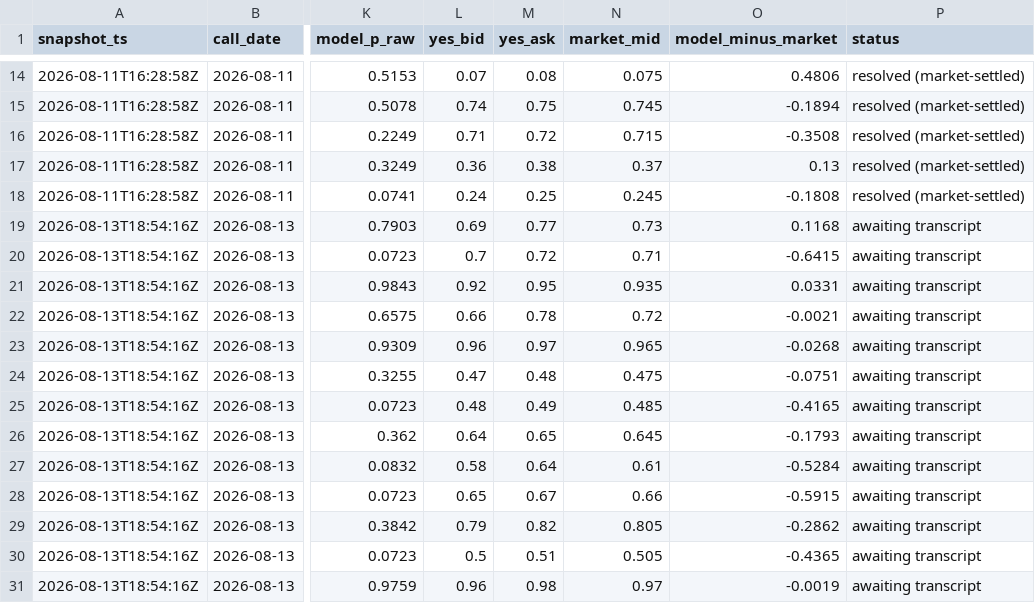
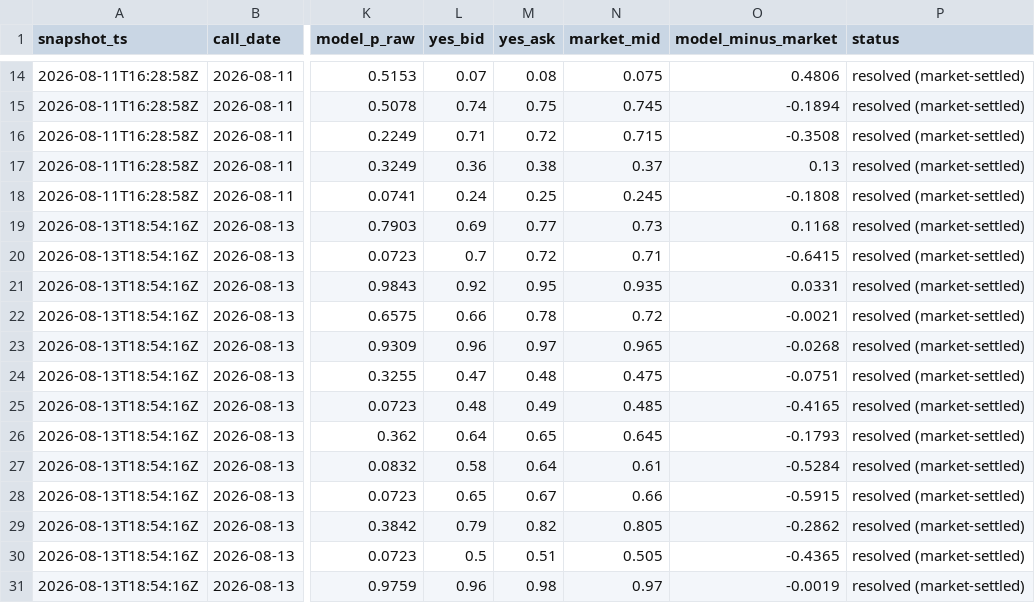
Before and after one commit to Zentence-Research/predictions, a CSV file: predictions.csv, drawn as a sheet; only a part is shown, gaps mark what is left out; the diff names each change by its address in the sheet, - before the commit and + after, or states it on an @@ line.

```diff
--- a/predictions.csv
+++ b/predictions.csv
-P19:P31 (status): awaiting transcript
+P19:P31 (status): resolved (market-settled)
```
Also changed, not shown: resolved.csv, 2 other files.
